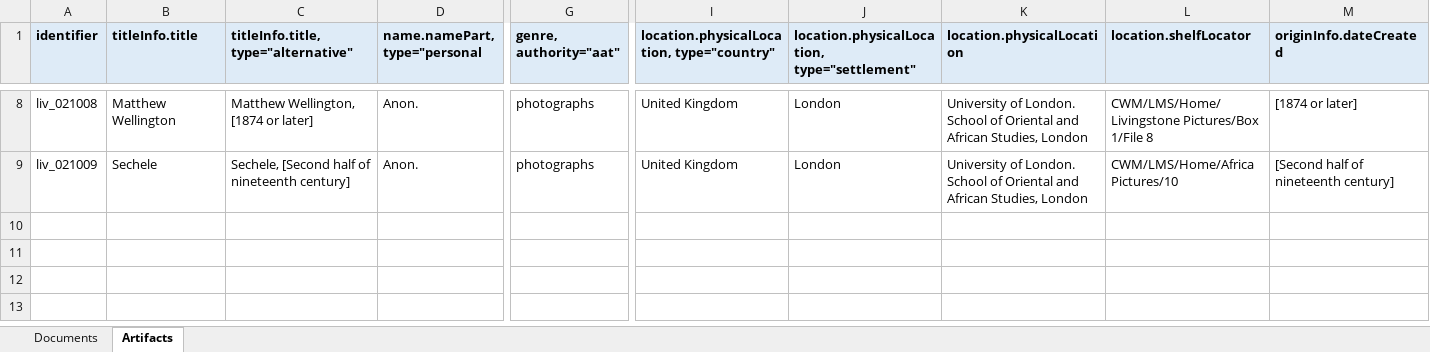
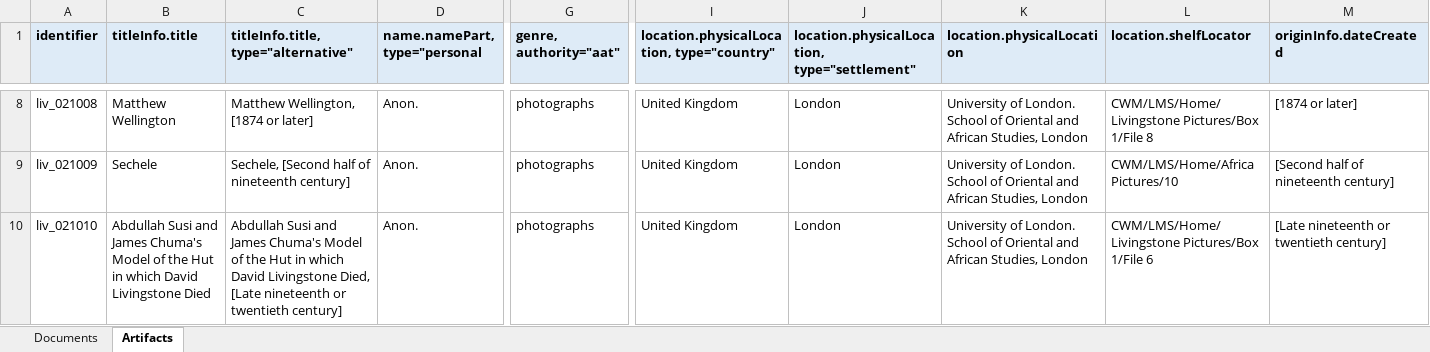
Before and after one commit to livingstoneonline/onemorevoice, an Excel workbook: transcriptions/OMV-MODS-worksheet.xlsx, sheet Artifacts, drawn as a sheet; only a part is shown, gaps mark what is left out; values as stored, in another font and other column widths than the file's, no borders; rows hold the shown columns only; the diff names each change by its address in the sheet, - before the commit and + after, or states it on an @@ line.

Commit message:
update MODS worksheet

```diff
--- a/transcriptions/OMV-MODS-worksheet.xlsx (sheet Artifacts)
+++ b/transcriptions/OMV-MODS-worksheet.xlsx (sheet Artifacts)
+row 10: liv_021010 | Abdullah Susi and James Chuma's Model of the Hut in which David Livingstone Died | Abdullah Susi and James Chuma's Model of the Hut in which David Livingstone Died, [Late nineteenth or twentieth century] | Anon. | photographs | United Kingdom | London | University of London. School of Oriental and African Studies, London | CWM/LMS/Home/Livingstone Pictures/Box 1/File 6 | [Late nineteenth or twentieth century]
```
Also changed, not shown: sheet Documents.
